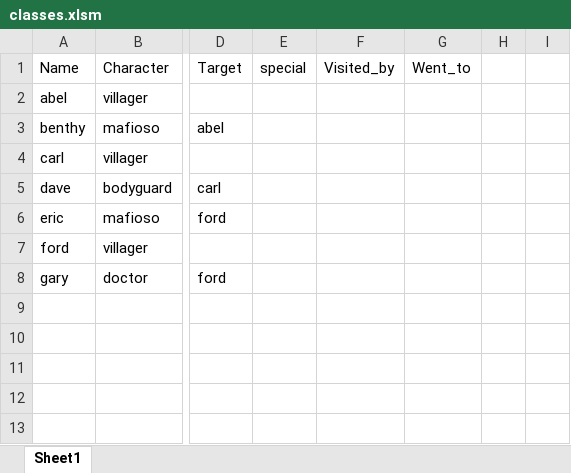
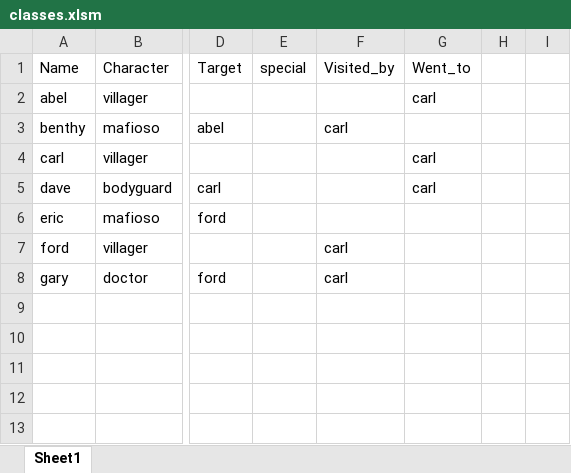
Before and after one commit to Corneliuscob/Excel-Mafia, an Excel workbook: classes.xlsm, sheet Sheet1, drawn as a sheet; only a part is shown, gaps mark what is left out; values as stored, in another font and other column widths than the file's, no borders; the diff names each change by its address in the sheet, - before the commit and + after, or states it on an @@ line.

```diff
--- a/classes.xlsm (sheet Sheet1)
+++ b/classes.xlsm (sheet Sheet1)
-G2: (empty)
+G2: carl
-F3: (empty)
+F3: carl
-G4:G5: (empty)
+G4:G5: carl
-F7:F8: (empty)
+F7:F8: carl
```
Also changed, not shown: 1 other file.
